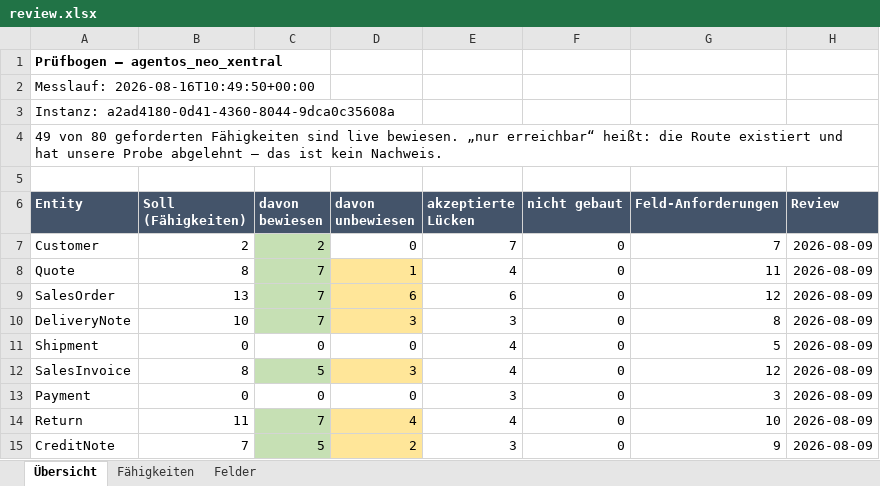
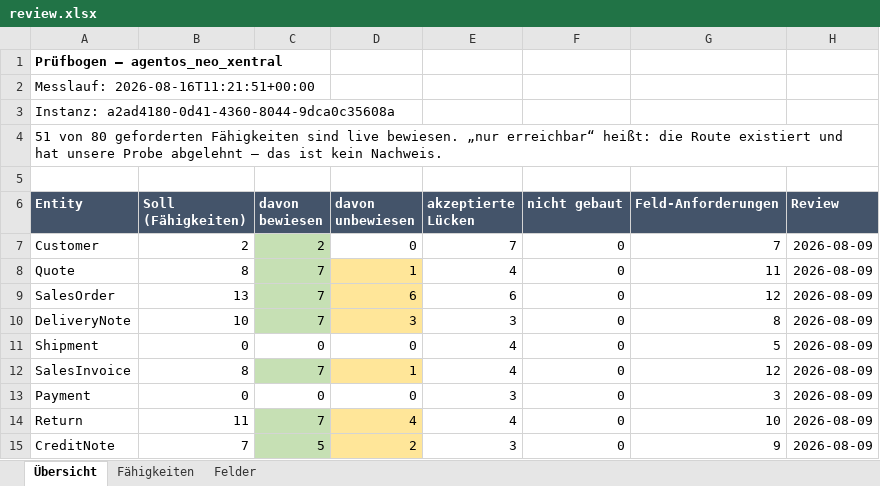
Before and after one commit to xentral/agent-cores, an Excel workbook: cores/agentos_neo_xentral/review.xlsx, sheet Übersicht, drawn as a sheet; only a part is shown; values as stored, in another font and other column widths than the file's, no borders; the diff names each change by its address in the sheet, - before the commit and + after, or states it on an @@ line.

```diff
--- a/cores/agentos_neo_xentral/review.xlsx (sheet Übersicht)
+++ b/cores/agentos_neo_xentral/review.xlsx (sheet Übersicht)
-A2 (Entity): Messlauf: 2026-08-16T10:49:50+00:00
+A2 (Entity): Messlauf: 2026-08-16T11:21:51+00:00
-A4 (Entity): 49 von 80…
+A4 (Entity): 51 von 80…
-C12 (davon bewiesen): 5
+C12 (davon bewiesen): 7
-D12 (davon unbewiesen): 3
+D12 (davon unbewiesen): 1
```
Also changed, not shown: sheet Fähigkeiten, cores/agentos_neo_xentral/verified.xlsx, 6 other files.
